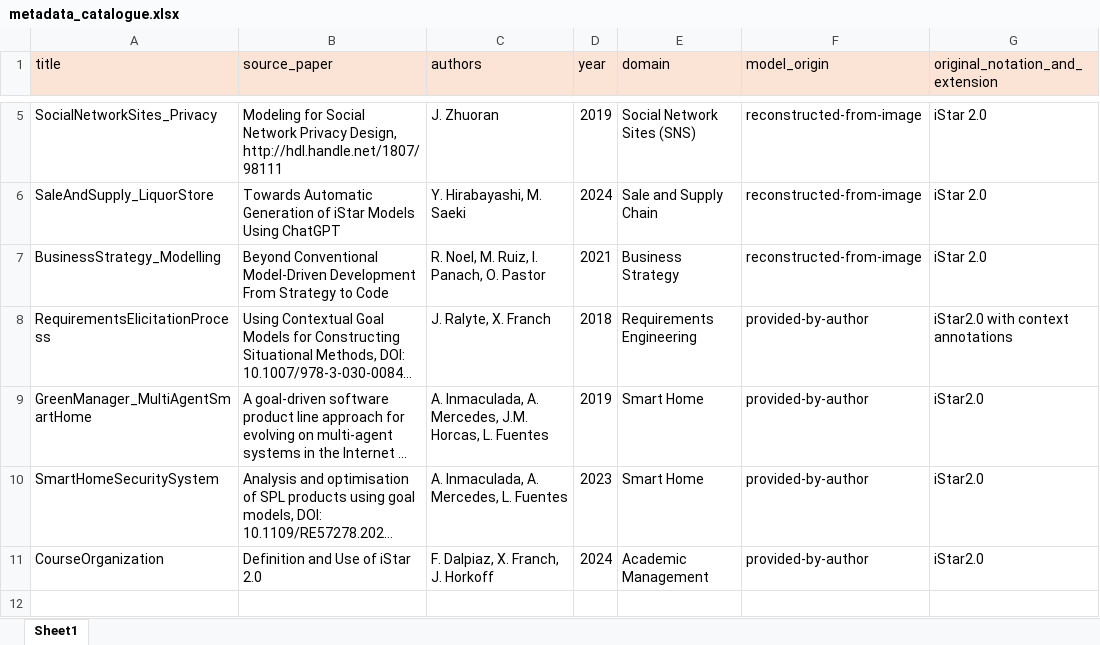
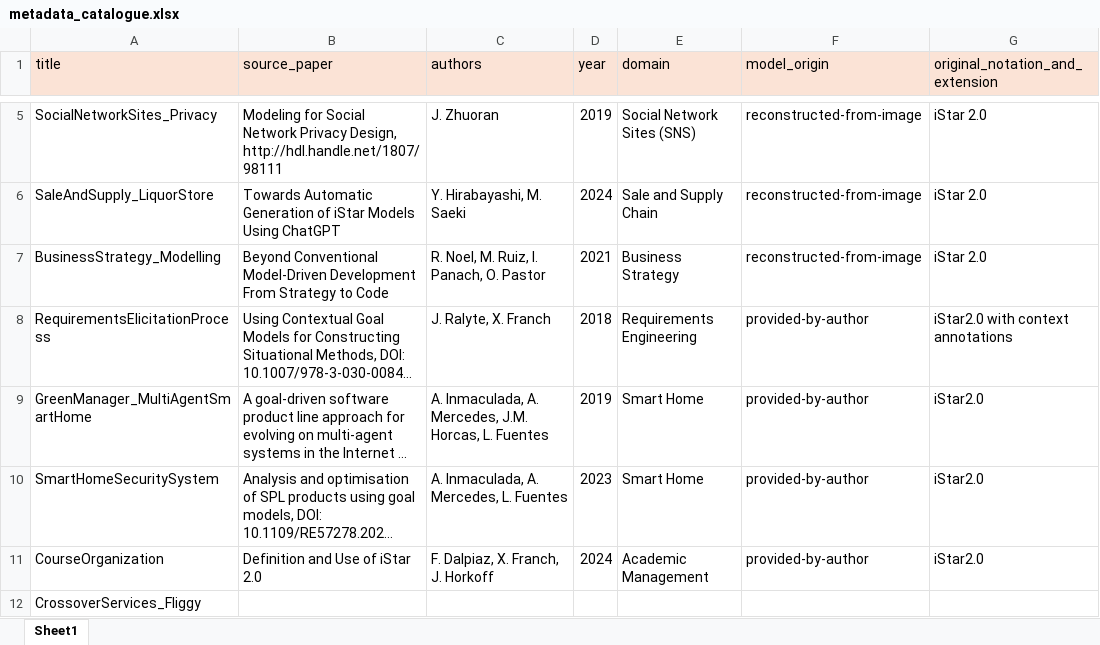
Before and after one commit to esm2345/GoalModelRepository, an Excel workbook: metadata_catalogue.xlsx, sheet Sheet1, drawn as a sheet; only a part is shown, gaps mark what is left out; long unchanged cells end in …; values as stored, in another font and other column widths than the file's, no borders; the diff names each change by its address in the sheet, - before the commit and + after, or states it on an @@ line.

Commit message:
new entry fliggy

```diff
--- a/metadata_catalogue.xlsx (sheet Sheet1)
+++ b/metadata_catalogue.xlsx (sheet Sheet1)
+row 12: CrossoverServices_Fliggy
```
Also changed, not shown: 5 other files.
